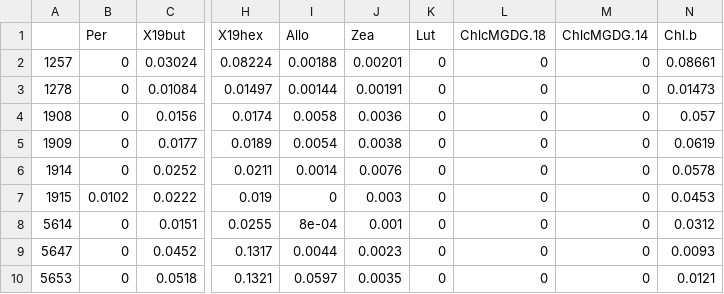
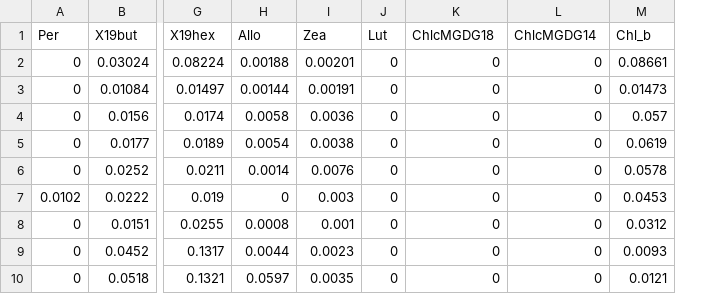
Before and after one commit to phytoclass/phytoclass-shiny-gui, a CSV file: sample_data/sm.csv, drawn as a sheet; only a part is shown, gaps mark what is left out; removed rows and columns are numbered as before the commit, all else as after; the diff names each change by its address in the sheet, - before the commit and + after, or states it on an @@ line.

```diff
--- a/sample_data/sm.csv
+++ b/sample_data/sm.csv
-column A, rows 2-10: 1257 | 1278 | 1908 | 1909 | 1914 | 1915 | 5614 | 5647 | 5653
-K1: ChlcMGDG.18
+K1: ChlcMGDG18
-L1: ChlcMGDG.14
+L1: ChlcMGDG14
-M1: Chl.b
+M1: Chl_b
-H8 (Allo): 8e-04
+H8 (Allo): 0.0008
```
Also changed, not shown: 5 other files.
